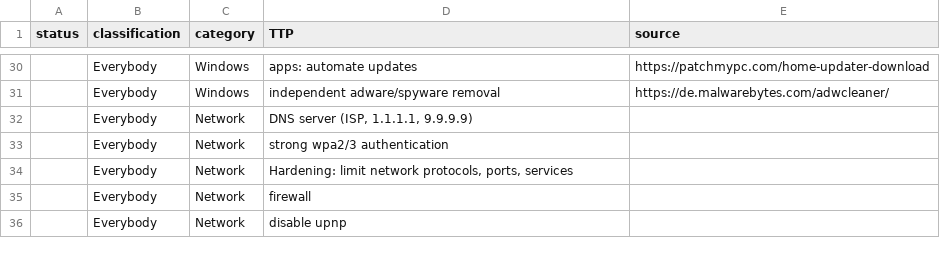
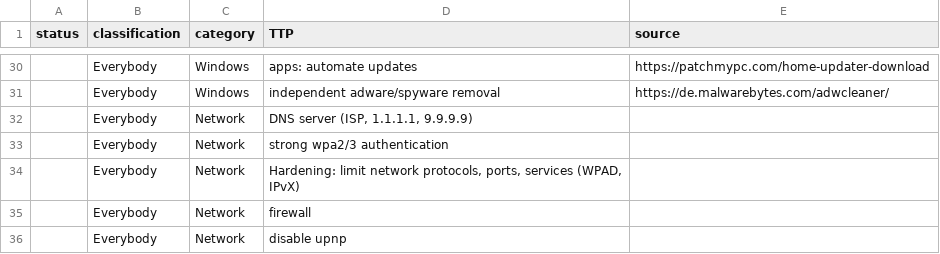
Before and after one commit to gXeeXqBHuHDFTaEnff3Z/blue-team-SOHO-basics, a CSV file: TTP.csv, drawn as a sheet; only a part is shown, gaps mark what is left out.

Commit message:
Update TTP.csv

```diff
--- a/TTP.csv
+++ b/TTP.csv
@@ -33,3 +33,3 @@ status,classification,category,TTP,source
 ,Everybody,Network,strong wpa2/3 authentication,
-,Everybody,Network,"Hardening: limit network protocols, ports, services",
+,Everybody,Network,"Hardening: limit network protocols, ports, services (WPAD, IPvX)",
 ,Everybody,Network,firewall,
```
